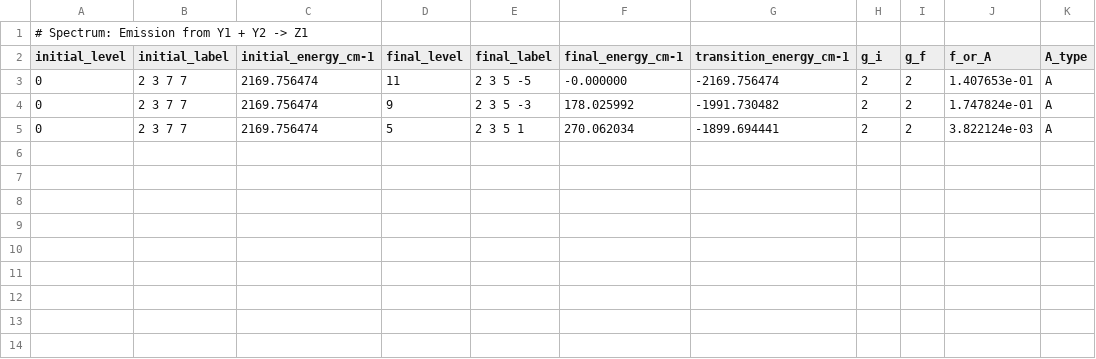
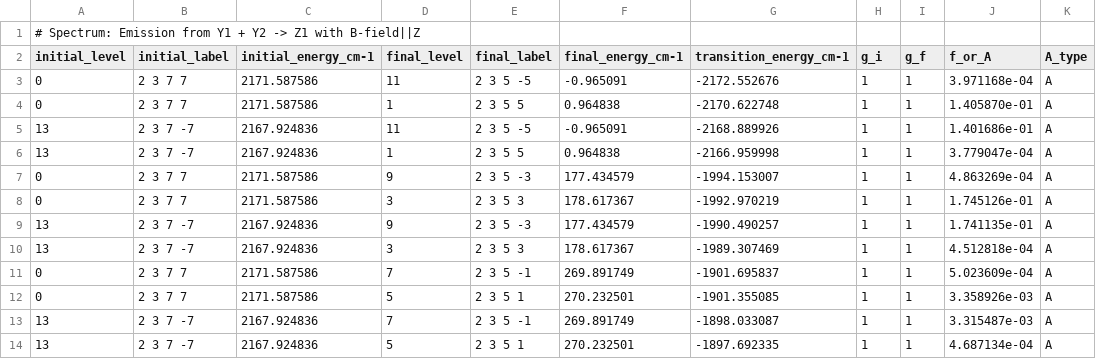
Before and after one commit to mikereidnz/pycf, a CSV file: examples/ceylf/inten_emission.csv, drawn as a sheet.

```diff
--- a/examples/ceylf/inten_emission.csv
+++ b/examples/ceylf/inten_emission.csv
@@ -1,5 +1,14 @@
-# Spectrum: Emission from Y1 + Y2 -> Z1
+# Spectrum: Emission from Y1 + Y2 -> Z1 with B-field||Z
 initial_level,initial_label,initial_energy_cm-1,final_level,final_label,final_energy_cm-1,transition_energy_cm-1,g_i,g_f,f_or_A,A_type
-0,2 3 7 7,2169.756474,11,2 3 5 -5,-0.000000,-2169.756474,2,2,1.407653e-01,A
-0,2 3 7 7,2169.756474,9,2 3 5 -3,178.025992,-1991.730482,2,2,1.747824e-01,A
-0,2 3 7 7,2169.756474,5,2 3 5 1,270.062034,-1899.694441,2,2,3.822124e-03,A
+0,2 3 7 7,2171.587586,11,2 3 5 -5,-0.965091,-2172.552676,1,1,3.971168e-04,A
+0,2 3 7 7,2171.587586,1,2 3 5 5,0.964838,-2170.622748,1,1,1.405870e-01,A
+13,2 3 7 -7,2167.924836,11,2 3 5 -5,-0.965091,-2168.889926,1,1,1.401686e-01,A
+13,2 3 7 -7,2167.924836,1,2 3 5 5,0.964838,-2166.959998,1,1,3.779047e-04,A
+0,2 3 7 7,2171.587586,9,2 3 5 -3,177.434579,-1994.153007,1,1,4.863269e-04,A
+0,2 3 7 7,2171.587586,3,2 3 5 3,178.617367,-1992.970219,1,1,1.745126e-01,A
+13,2 3 7 -7,2167.924836,9,2 3 5 -3,177.434579,-1990.490257,1,1,1.741135e-01,A
+13,2 3 7 -7,2167.924836,3,2 3 5 3,178.617367,-1989.307469,1,1,4.512818e-04,A
+0,2 3 7 7,2171.587586,7,2 3 5 -1,269.891749,-1901.695837,1,1,5.023609e-04,A
+0,2 3 7 7,2171.587586,5,2 3 5 1,270.232501,-1901.355085,1,1,3.358926e-03,A
+13,2 3 7 -7,2167.924836,7,2 3 5 -1,269.891749,-1898.033087,1,1,3.315487e-03,A
+13,2 3 7 -7,2167.924836,5,2 3 5 1,270.232501,-1897.692335,1,1,4.687134e-04,A
```
Also changed, not shown: examples/ceylf/inten_absorption.csv, 4 other files.
